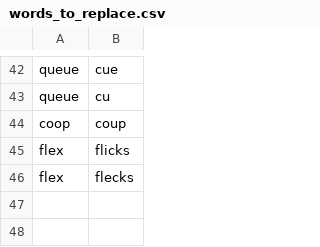
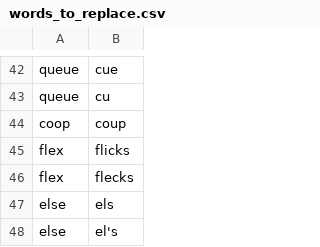
Before and after one commit to MartinRykfors/knausj_talon, a CSV file: settings/words_to_replace.csv, drawn as a sheet; only a part is shown, gaps mark what is left out.

Commit message:
Add replacement 'else' -> 'else'

```diff
--- a/settings/words_to_replace.csv
+++ b/settings/words_to_replace.csv
@@ -46 +46,3 @@ flex,flicks
 flex,flecks
+else,els
+else,el's
```
